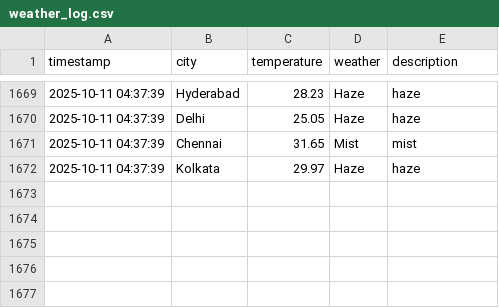
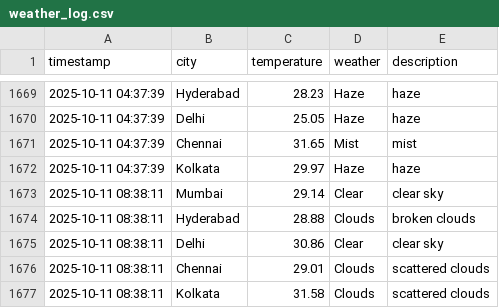
Before and after one commit to Harsh-KH-6/weather-tracking-automation, a CSV file: weather_log.csv, drawn as a sheet; only a part is shown, gaps mark what is left out; the diff names each change by its address in the sheet, - before the commit and + after, or states it on an @@ line.

Commit message:
🌤️ Weather Update - 2025-10-11 08:38:11 UTC
Automated weather data collection for Indian cities:
- Mumbai, Hyderabad, Delhi, Chennai, Kolkata

This commit updates the weather_log.csv file with current weather conditions.
Generated by GitHub Actions workflow.

```diff
--- a/weather_log.csv
+++ b/weather_log.csv
+row 1673: 2025-10-11 08:38:11 | Mumbai | 29.14 | Clear | clear sky
+row 1674: 2025-10-11 08:38:11 | Hyderabad | 28.88 | Clouds | broken clouds
+row 1675: 2025-10-11 08:38:11 | Delhi | 30.86 | Clear | clear sky
+row 1676: 2025-10-11 08:38:11 | Chennai | 29.01 | Clouds | scattered clouds
+row 1677: 2025-10-11 08:38:11 | Kolkata | 31.58 | Clouds | scattered clouds
```
